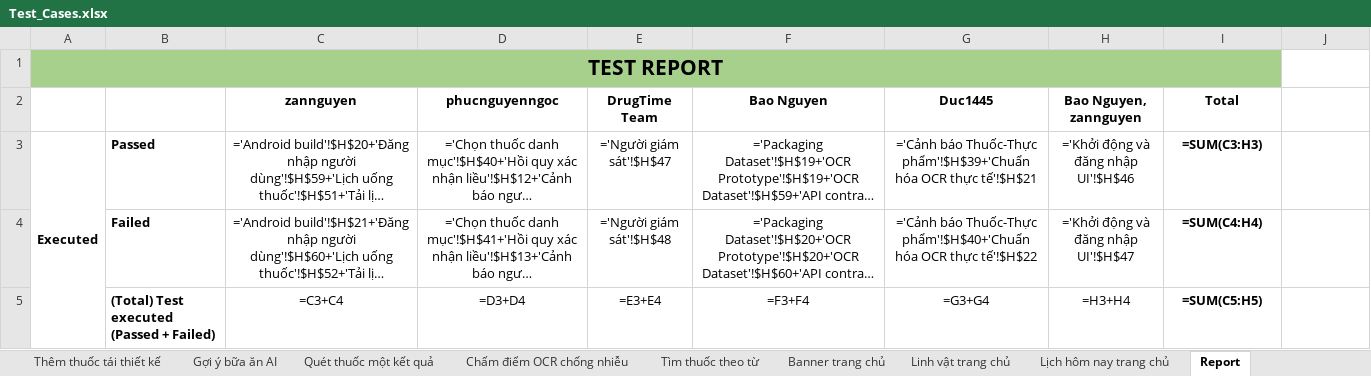
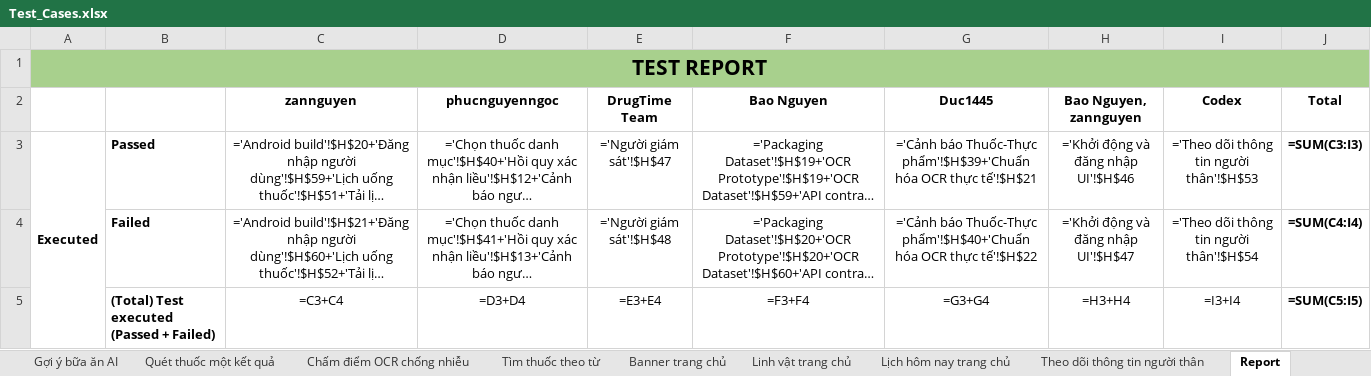
Before and after one commit to DrugTime-C1SE-07/DrugTime-docs, an Excel workbook: Team1_DTU/04_Quality_&_Testing/Test_Cases.xlsx, sheet Report, drawn as a sheet; only a part is shown; long unchanged cells end in …; values as stored, in another font and other column widths than the file's, no borders; formulas without a stored value are shown as written; charts and pictures and conditional formats not drawn; removed rows and columns are numbered as before the commit, all else as after; the diff covers the shown part only; the diff names each change by its address in the sheet, - before the commit and + after, or states it on an @@ line.

```diff
--- a/Team1_DTU/04_Quality_&_Testing/Test_Cases.xlsx (sheet Report)
+++ b/Team1_DTU/04_Quality_&_Testing/Test_Cases.xlsx (sheet Report)
+sheet tab: Theo dõi thông tin người thân
-A1:I1 merged
+A1:J1 merged
-I2: Total
+I2: Codex
-J2: (empty)
+J2: Total
-I3 (Codex): =SUM(C3:H3)
+I3 (Codex): ='Theo dõi thông tin người thân'!$H$53
-I3:I5 bold: on
+I3:I5 bold: off
-J3 (Total): (empty)
+J3 (Total): =SUM(C3:I3)
-I4 (Codex): =SUM(C4:H4)
+I4 (Codex): ='Theo dõi thông tin người thân'!$H$54
-J4 (Total): (empty)
+J4 (Total): =SUM(C4:I4)
-I5 (Codex): =SUM(C5:H5)
+I5 (Codex): =I3+I4
-J5 (Total): (empty)
+J5 (Total): =SUM(C5:I5)
```
Also changed, not shown: 1 added row, 4 edited cells and cell formats elsewhere in this sheet, charts or pictures.
